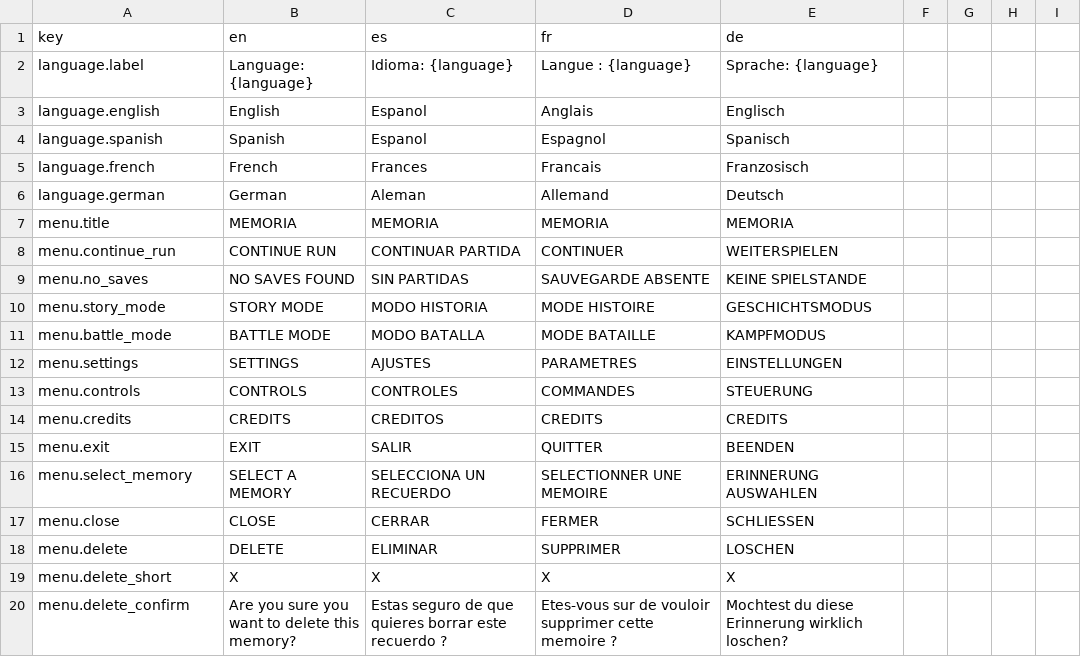
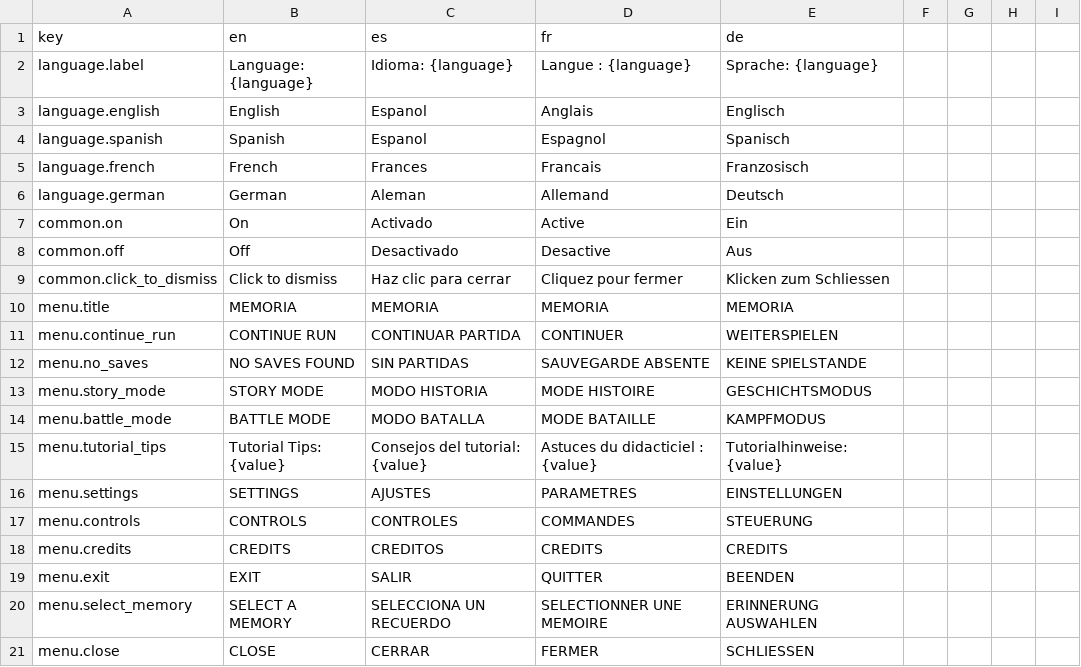
Before and after one commit to idzol/memoria, a CSV file: data/localization/text.csv, drawn as a sheet; only a part is shown; the shorter side is filled out with more unchanged rows; the diff covers the shown part only; the diff names each change by its address in the sheet, - before the commit and + after, or states it on an @@ line.

Commit message:
* settings: tutorial tips added * data: card_assets_data refactor

```diff
--- a/data/localization/text.csv
+++ b/data/localization/text.csv
+row 7: common.on | On | Activado | Active | Ein
+row 8: common.off | Off | Desactivado | Desactive | Aus
+row 9: common.click_to_dismiss | Click to dismiss | Haz clic para cerrar | Cliquez pour fermer | Klicken zum Schliessen
+row 15: menu.tutorial_tips | Tutorial Tips: {value} | Consejos del tutorial: {value} | Astuces du didacticiel : {value} | Tutorialhinweise: {value}
```
Also changed, not shown: 14 added rows and 8 edited cells elsewhere in this file, 17 other files.
